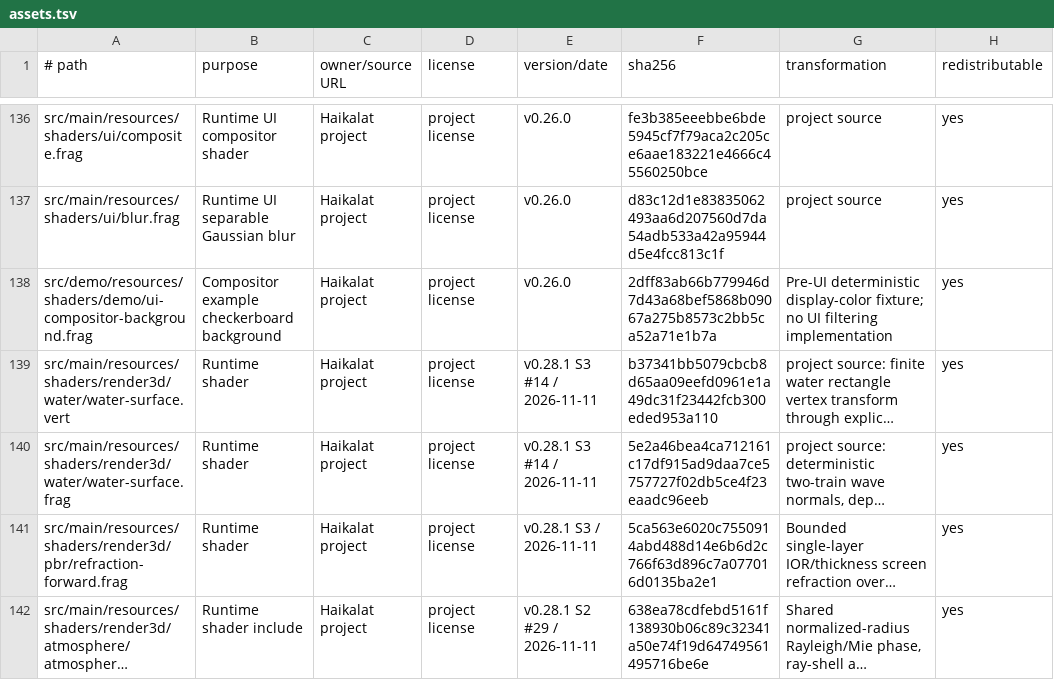
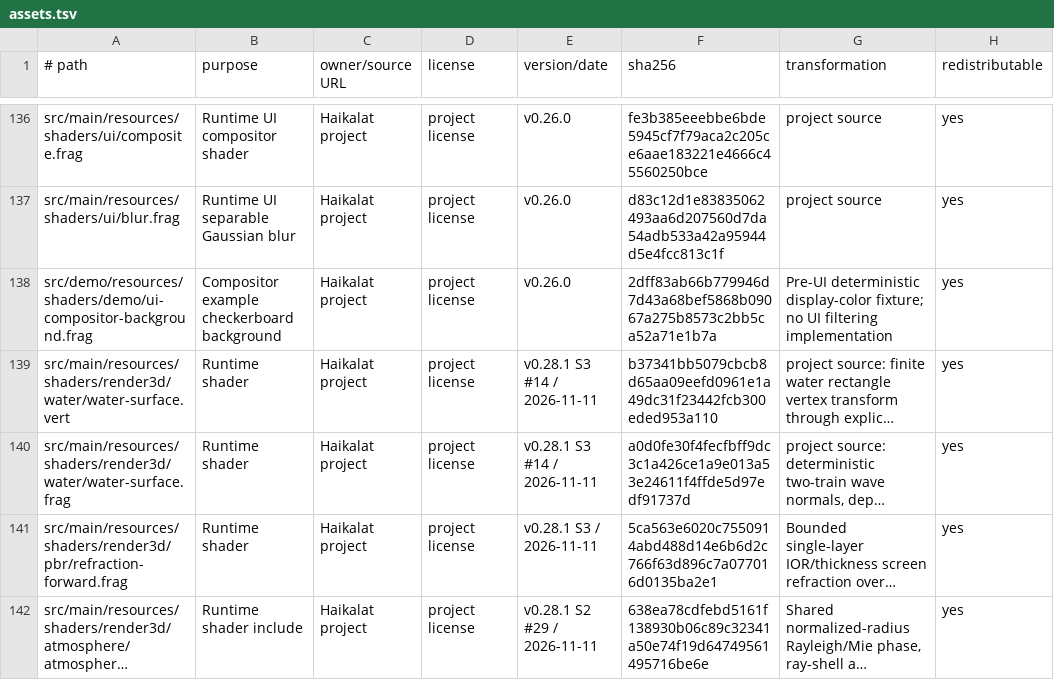
Before and after one commit to KLjiana/haikalat, a TSV file: docs/licenses/assets.tsv, drawn as a sheet; only a part is shown, gaps mark what is left out; long unchanged cells end in …; the diff names each change by its address in the sheet, - before the commit and + after, or states it on an @@ line.

Commit message:
feat(render): integrate bounded screen-space water refraction
Cherry-pick the water refraction settings, shader branch, background-copy companion pass, reference math and GL acceptance; update the water shader fingerprint, public API note, focused lists and allowlist.

```diff
--- a/docs/licenses/assets.tsv
+++ b/docs/licenses/assets.tsv
-F140 (sha256): 5e2a46bea4ca712161c17df915ad9daa7ce5757727f02db5ce4f23eaadc96eeb
+F140 (sha256): a0d0fe30f4fecfbff9dc3c1a426ce1a9e013a53e24611f4ffde5d97edf91737d
```
Also changed, not shown: 3 other files.
